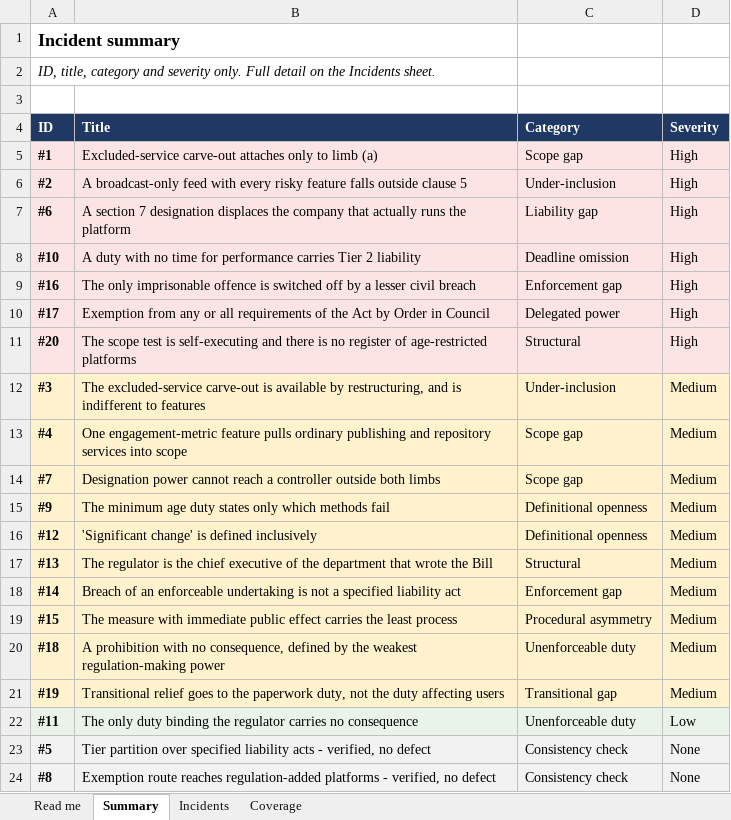
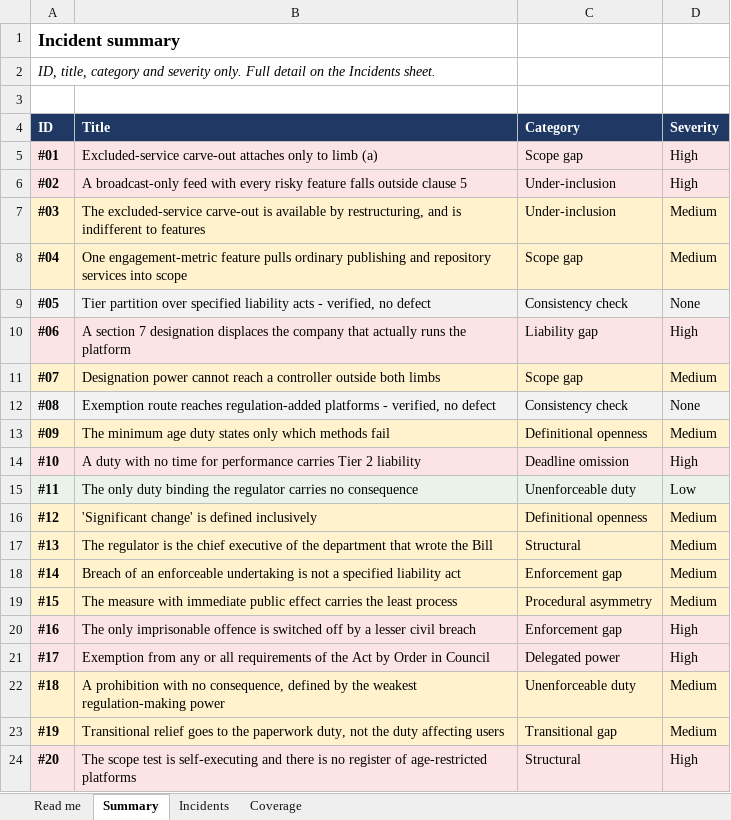
Before and after one commit to legalese/canon, an Excel workbook: subjects/new-zealand/online-safety-minimum-age-bill-2026/registers/incident-register.xlsx, sheet Summary, drawn as a sheet; values as stored, in another font and other column widths than the file's, no borders; removed rows and columns are numbered as before the commit, all else as after; the diff names each change by its address in the sheet, - before the commit and + after, or states it on an @@ line.

```diff
--- a/subjects/new-zealand/online-safety-minimum-age-bill-2026/registers/incident-register.xlsx (sheet Summary)
+++ b/subjects/new-zealand/online-safety-minimum-age-bill-2026/registers/incident-register.xlsx (sheet Summary)
-A5 (ID): #1
+A5 (ID): #01
-A6 (ID): #2
+A6 (ID): #02
+row 7: #03 | The excluded-service carve-out is available by restructuring, and is indifferent to features | Under-inclusion | Medium
+row 8: #04 | One engagement-metric feature pulls ordinary publishing and repository services into scope | Scope gap | Medium
+row 9: #05 | Tier partition over specified liability acts - verified, no defect | Consistency check | None
-A10 (ID): #6
+A10 (ID): #06
+row 11: #07 | Designation power cannot reach a controller outside both limbs | Scope gap | Medium
+row 12: #08 | Exemption route reaches regulation-added platforms - verified, no defect | Consistency check | None
+row 13: #09 | The minimum age duty states only which methods fail | Definitional openness | Medium
-row 12: #3 | The excluded-service carve-out is available by restructuring, and is indifferent to features | Under-inclusion | Medium
-row 13: #4 | One engagement-metric feature pulls ordinary publishing and repository services into scope | Scope gap | Medium
-row 14: #7 | Designation power cannot reach a controller outside both limbs | Scope gap | Medium
-row 15: #9 | The minimum age duty states only which methods fail | Definitional openness | Medium
@@ row 22 moved to row 15: #11 @@
@@ row 9 moved to row 20: #16 @@
@@ row 10 moved to row 21: #17 @@
-row 23: #5 | Tier partition over specified liability acts - verified, no defect | Consistency check | None
-row 24: #8 | Exemption route reaches regulation-added platforms - verified, no defect | Consistency check | None
@@ row 11 moved to row 24: #20 @@
```
Also changed, not shown: sheet Incidents.
